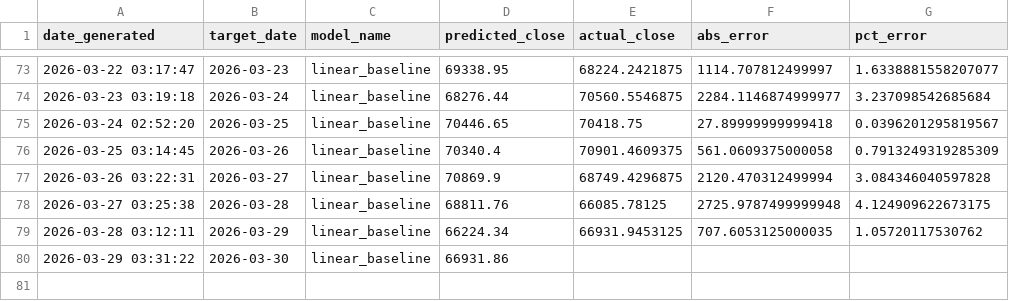
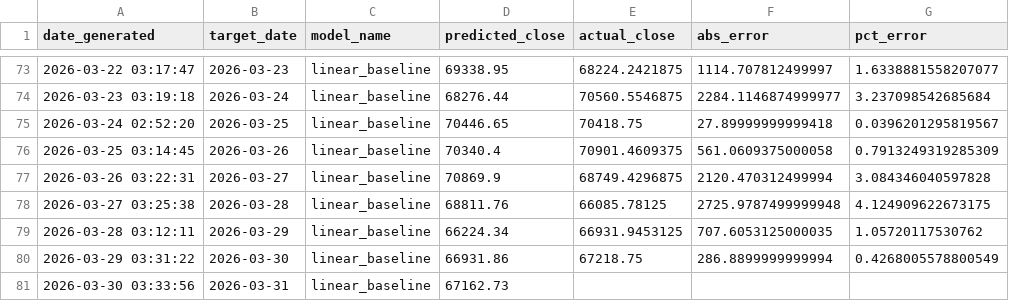
Before and after one commit to lleonee/btctomorrow, a CSV file: data/predictions.csv, drawn as a sheet; only a part is shown, gaps mark what is left out.

```diff
--- a/data/predictions.csv
+++ b/data/predictions.csv
@@ -79,2 +79,3 @@ date_generated,target_date,model_name,predicted_close,actual_close,abs_error,pct
 2026-03-28 03:12:11,2026-03-29,linear_baseline,66224.34,66931.9453125,707.6053125000035,1.05720117530762
-2026-03-29 03:31:22,2026-03-30,linear_baseline,66931.86,,,
+2026-03-29 03:31:22,2026-03-30,linear_baseline,66931.86,67218.75,286.8899999999994,0.4268005578800549
+2026-03-30 03:33:56,2026-03-31,linear_baseline,67162.73,,,
```
Also changed, not shown: data/btc_prices.csv.
